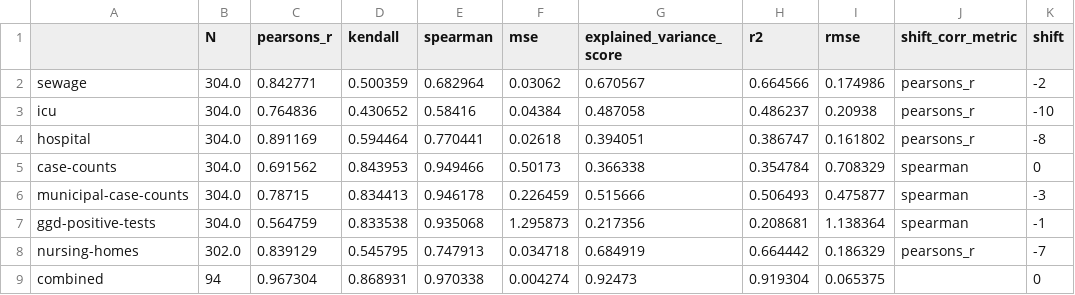
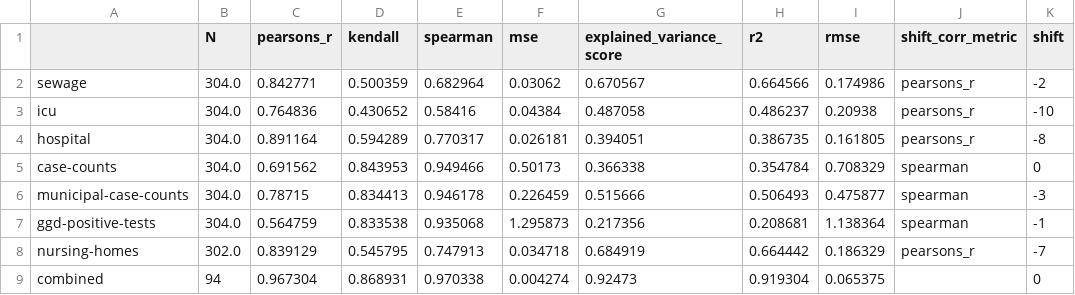
Before and after one commit to Sikerdebaard/r-estimates-nl, a CSV file: data/metrics.csv, drawn as a sheet; only a part is shown; the diff names each change by its address in the sheet, - before the commit and + after, or states it on an @@ line.

```diff
--- a/data/metrics.csv
+++ b/data/metrics.csv
-C4 (pearsons_r): 0.891169
+C4 (pearsons_r): 0.891164
-D4 (kendall): 0.594464
+D4 (kendall): 0.594289
-E4 (spearman): 0.770441
+E4 (spearman): 0.770317
-F4 (mse): 0.02618
+F4 (mse): 0.026181
-H4 (r2): 0.386747
+H4 (r2): 0.386735
-I4 (rmse): 0.161802
+I4 (rmse): 0.161805
```
Also changed, not shown: data/combo_metrics.csv, data/corr_hospital.csv, 4 other files.
